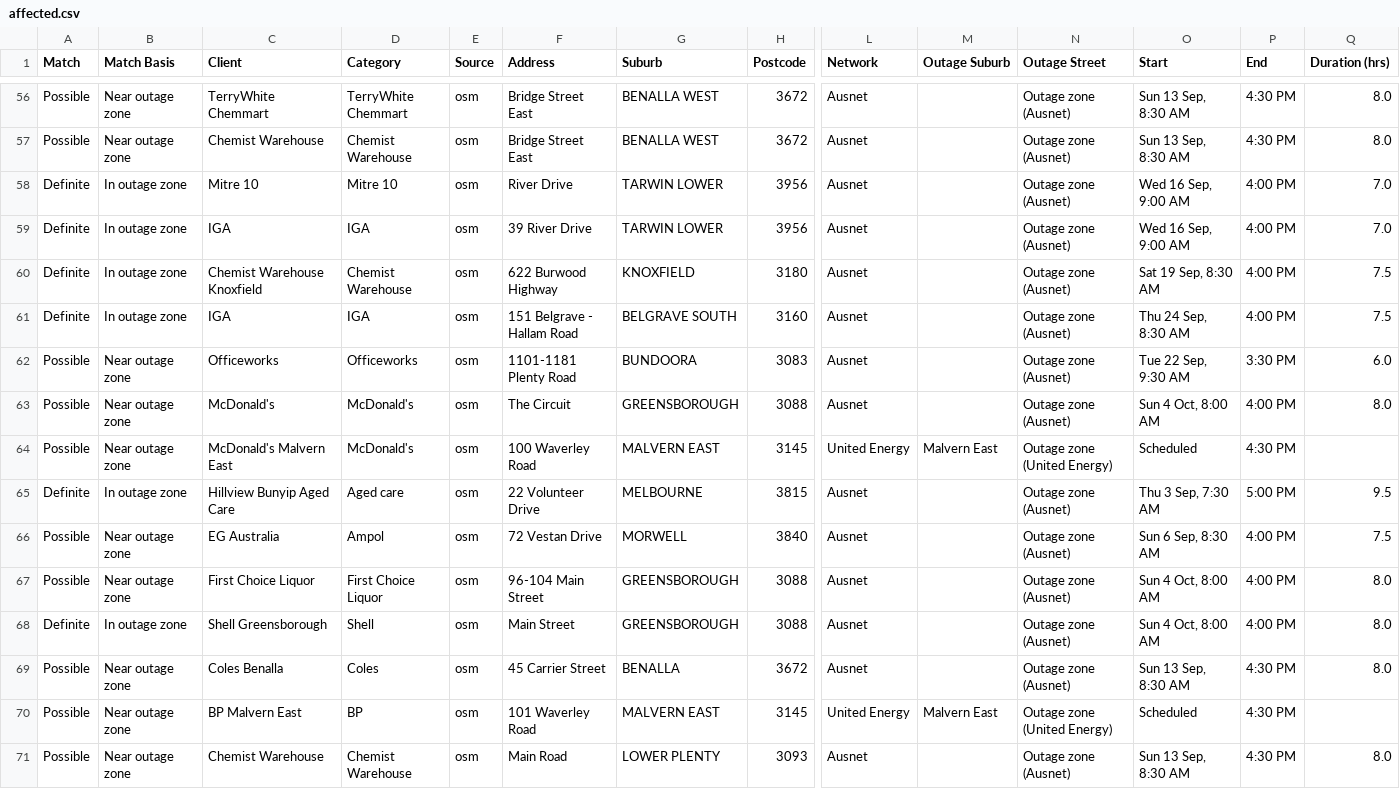
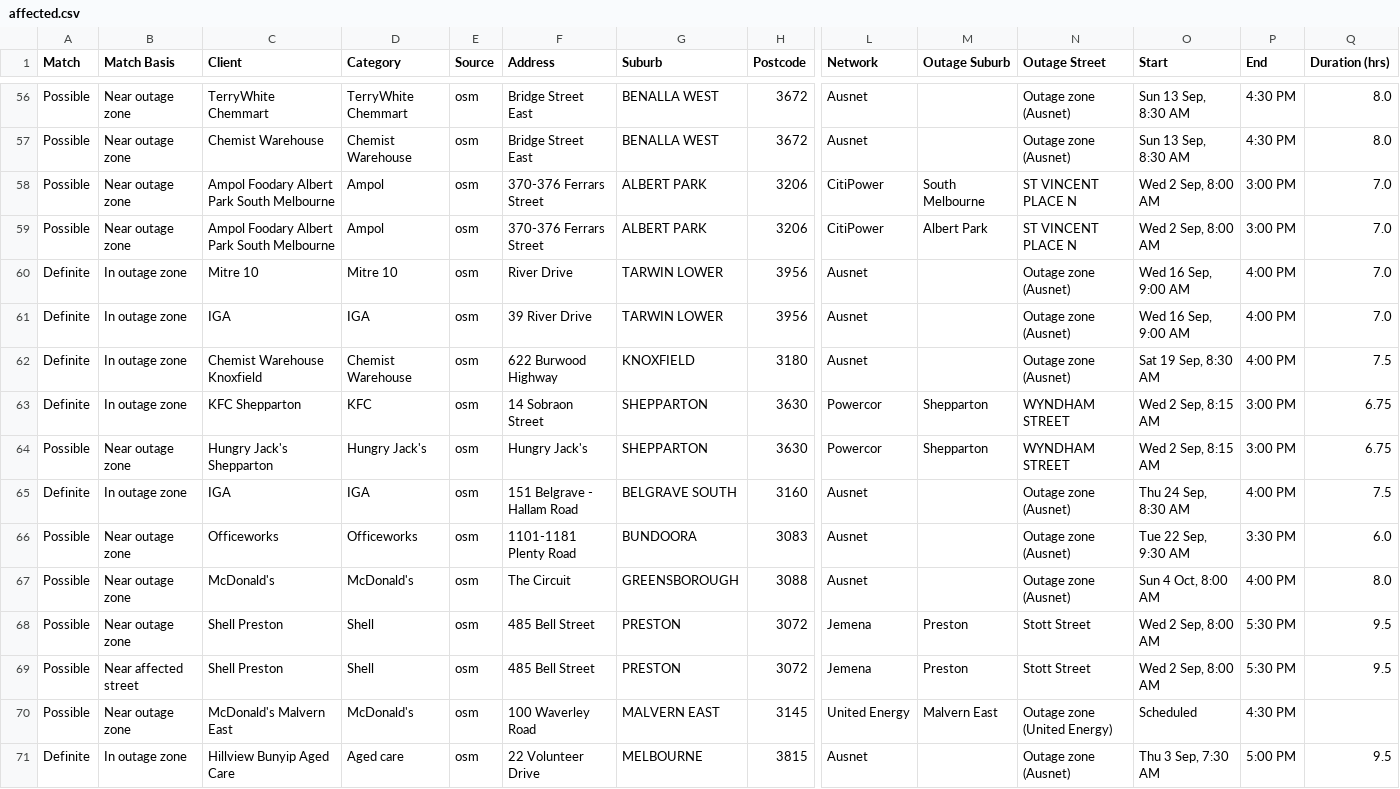
Before and after one commit to Nexus-Energy393/jemena-outages, a CSV file: docs/affected.csv, drawn as a sheet; only a part is shown, gaps mark what is left out; the shorter side is filled out with more unchanged rows; rows hold the shown columns only; the diff names each change by its address in the sheet, - before the commit and + after, or states it on an @@ line.

```diff
--- a/docs/affected.csv
+++ b/docs/affected.csv
+row 58: Possible | Near outage zone | Ampol Foodary Albert Park South Melbourne | Ampol | osm | 370-376 Ferrars Street | ALBERT PARK | 3206 | CitiPower | South Melbourne | ST VINCENT PLACE N | Wed 2 Sep, 8:00 AM | 3:00 PM | 7.0
+row 59: Possible | Near outage zone | Ampol Foodary Albert Park South Melbourne | Ampol | osm | 370-376 Ferrars Street | ALBERT PARK | 3206 | CitiPower | Albert Park | ST VINCENT PLACE N | Wed 2 Sep, 8:00 AM | 3:00 PM | 7.0
+row 63: Definite | In outage zone | KFC Shepparton | KFC | osm | 14 Sobraon Street | SHEPPARTON | 3630 | Powercor | Shepparton | WYNDHAM STREET | Wed 2 Sep, 8:15 AM | 3:00 PM | 6.75
+row 64: Possible | Near outage zone | Hungry Jack's Shepparton | Hungry Jack's | osm | Hungry Jack's | SHEPPARTON | 3630 | Powercor | Shepparton | WYNDHAM STREET | Wed 2 Sep, 8:15 AM | 3:00 PM | 6.75
+row 68: Possible | Near outage zone | Shell Preston | Shell | osm | 485 Bell Street | PRESTON | 3072 | Jemena | Preston | Stott Street | Wed 2 Sep, 8:00 AM | 5:30 PM | 9.5
+row 69: Possible | Near affected street | Shell Preston | Shell | osm | 485 Bell Street | PRESTON | 3072 | Jemena | Preston | Stott Street | Wed 2 Sep, 8:00 AM | 5:30 PM | 9.5
```
Also changed, not shown: 4 other files.
